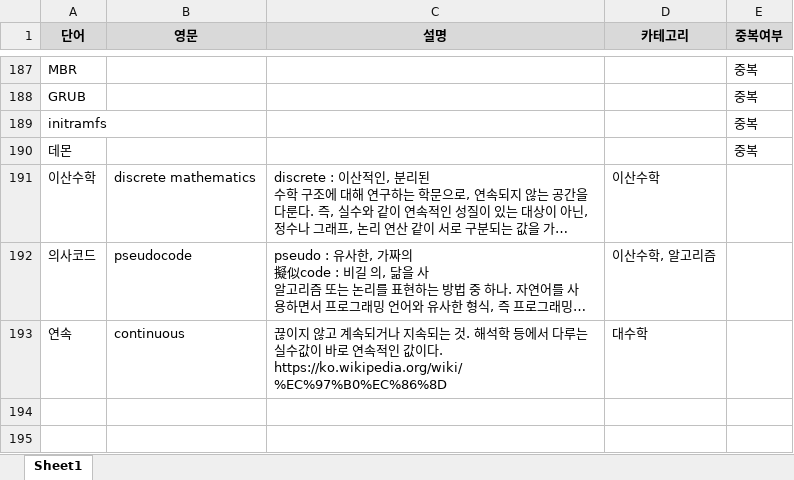
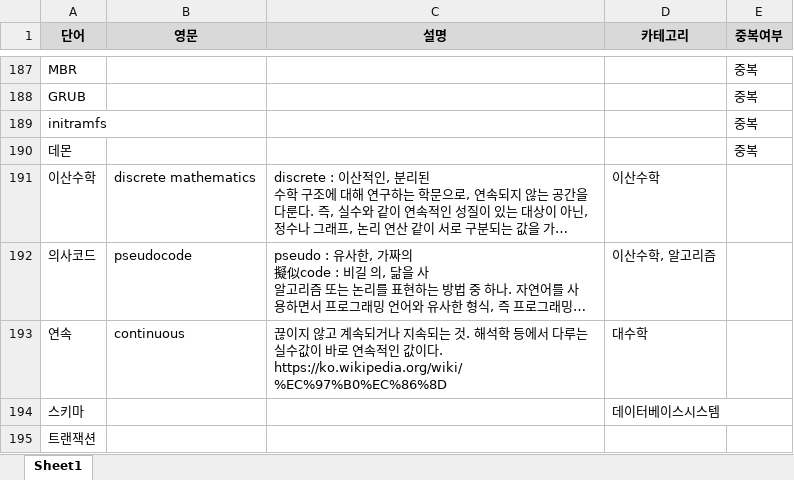
Before and after one commit to whdrns2013/whdrns2013.github.io, an Excel workbook: assets/xlsx/word_list_computerscience.xlsx, sheet Sheet1, drawn as a sheet; only a part is shown, gaps mark what is left out; long unchanged cells end in …; values as stored, in another font and other column widths than the file's, no borders; the diff names each change by its address in the sheet, - before the commit and + after, or states it on an @@ line.

```diff
--- a/assets/xlsx/word_list_computerscience.xlsx (sheet Sheet1)
+++ b/assets/xlsx/word_list_computerscience.xlsx (sheet Sheet1)
+row 194: 스키마 |  |  | 데이터베이스시스템
+row 195: 트랜잭션
```
Also changed, not shown: assets/xlsx/00_content_list.xlsx, 7 other files.
